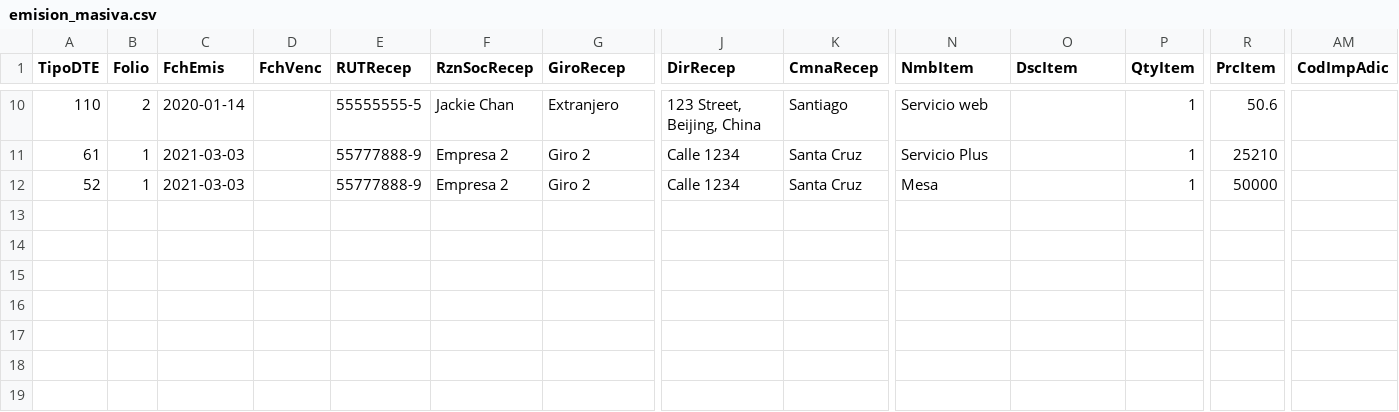
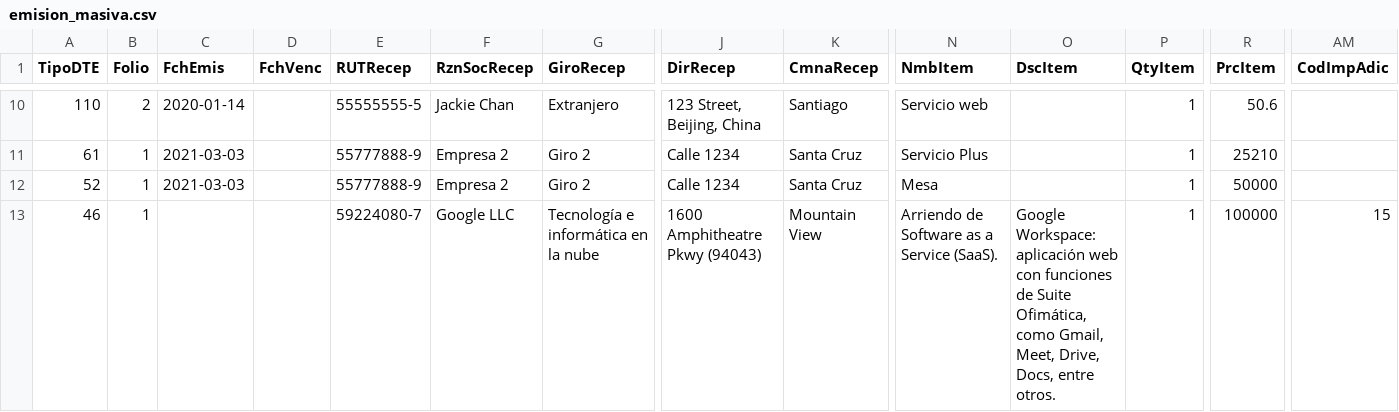
Before and after one commit to LibreDTE/libredte-app-community, a CSV file: website/Module/Dte/webroot/archivos/emision_masiva.csv, drawn as a sheet; only a part is shown, gaps mark what is left out; rows hold the shown columns only; the diff names each change by its address in the sheet, - before the commit and + after, or states it on an @@ line.

Commit message:
Se agrega ejemplo de emisión de factura de compra con retención total de IVA al archivo de emisión masiva.

```diff
--- a/website/Module/Dte/webroot/archivos/emision_masiva.csv
+++ b/website/Module/Dte/webroot/archivos/emision_masiva.csv
+row 13: 46 | 1 |  |  | 59224080-7 | Google LLC | Tecnología e informática en la nube | 1600 Amphitheatre Pkwy (94043) | Mountain View | Arriendo de Software as a Service (SaaS). | Google Workspace: aplicación web con funciones de Suite Ofimática, como Gmail, Meet, Drive, Docs, entre otros. | 1 | 100000 | 15
```
